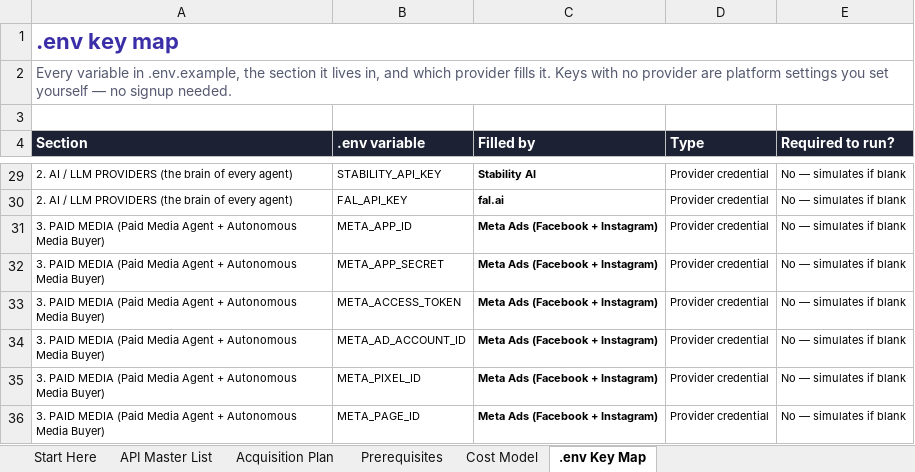
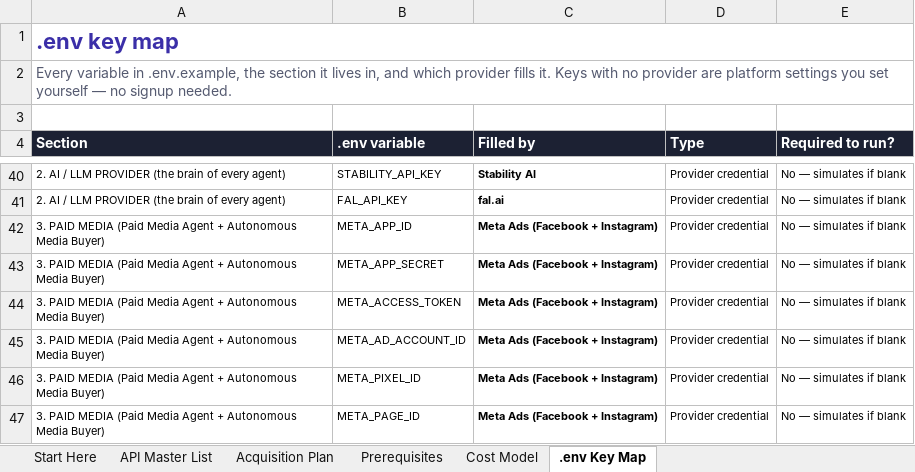
Before and after one commit to gajjoshi12/GTM-OS, an Excel workbook: AI-GTM-OS-API-Acquisition.xlsx, sheet .env Key Map, drawn as a sheet; only a part is shown, gaps mark what is left out; values as stored, in another font and other column widths than the file's, no borders; addresses are those after the commit; the diff covers the shown part only; the diff names each change by its address in the sheet, - before the commit and + after, or states it on an @@ line.

```diff
--- a/AI-GTM-OS-API-Acquisition.xlsx (sheet .env Key Map)
+++ b/AI-GTM-OS-API-Acquisition.xlsx (sheet .env Key Map)
-A40:A41 (Section): …/ LLM PROVIDERS (the brain…
+A40:A41 (Section): …/ LLM PROVIDER (the brain…
```
Also changed, not shown: 12 added rows, 1 removed row and 12 edited cells elsewhere in this sheet, sheet API Master List, sheet Acquisition Plan, sheet Cost Model, sheet Start Here, 18 other files.
